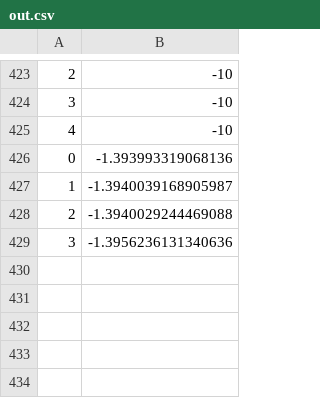
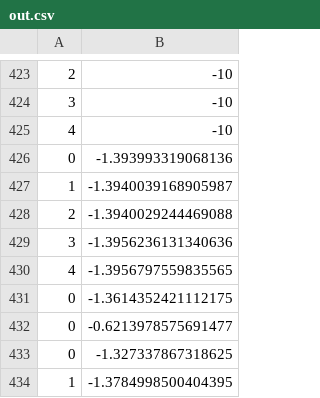
Before and after one commit to majrblais/airsim_first, a CSV file: PythonClient/reinforcement_learning/out.csv, drawn as a sheet; only a part is shown, gaps mark what is left out; the diff names each change by its address in the sheet, - before the commit and + after, or states it on an @@ line.

```diff
--- a/PythonClient/reinforcement_learning/out.csv
+++ b/PythonClient/reinforcement_learning/out.csv
+row 430: 4 | -1.3956797559835565
+row 431: 0 | -1.3614352421112175
+row 432: 0 | -0.6213978575691477
+row 433: 0 | -1.327337867318625
+row 434: 1 | -1.3784998500404395
```
Also changed, not shown: 5 other files.
